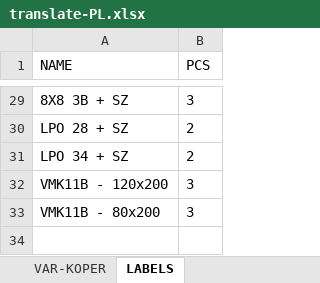
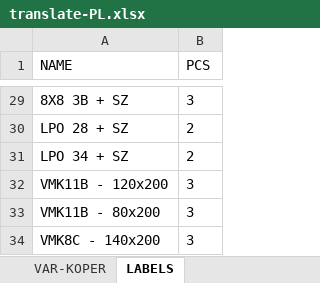
Before and after one commit to xaxamagyar/padrew-objednavka, an Excel workbook: translate-PL.xlsx, sheet LABELS, drawn as a sheet; only a part is shown, gaps mark what is left out; values as stored, in another font and other column widths than the file's, no borders; the diff names each change by its address in the sheet, - before the commit and + after, or states it on an @@ line.

Commit message:
Automatická aktualizace překladové databáze z webové aplikace

```diff
--- a/translate-PL.xlsx (sheet LABELS)
+++ b/translate-PL.xlsx (sheet LABELS)
+row 34: VMK8C - 140x200 | 3
```
